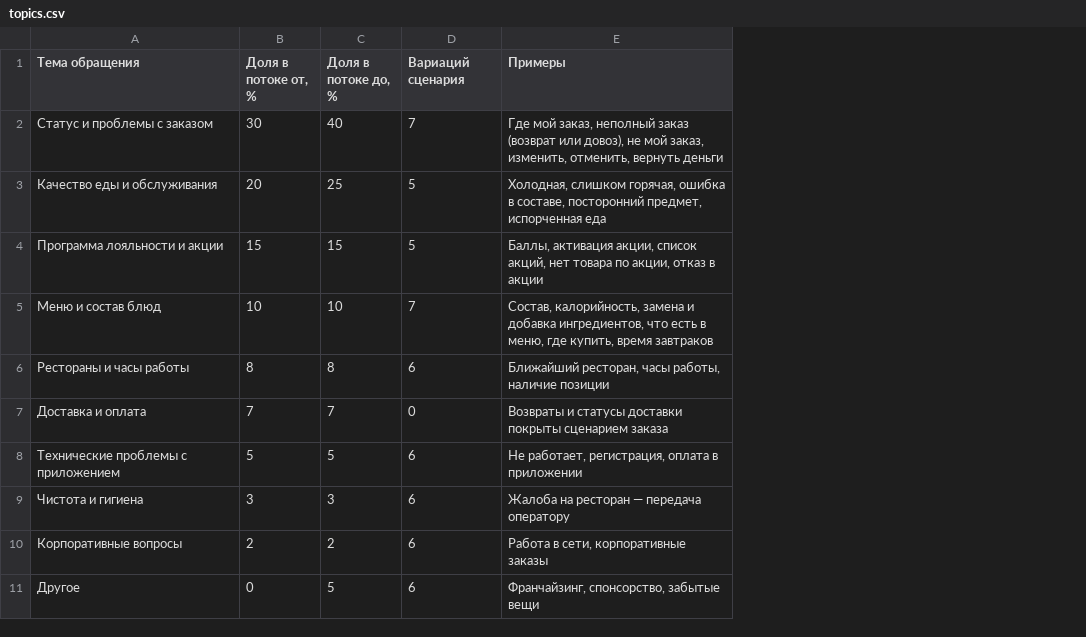
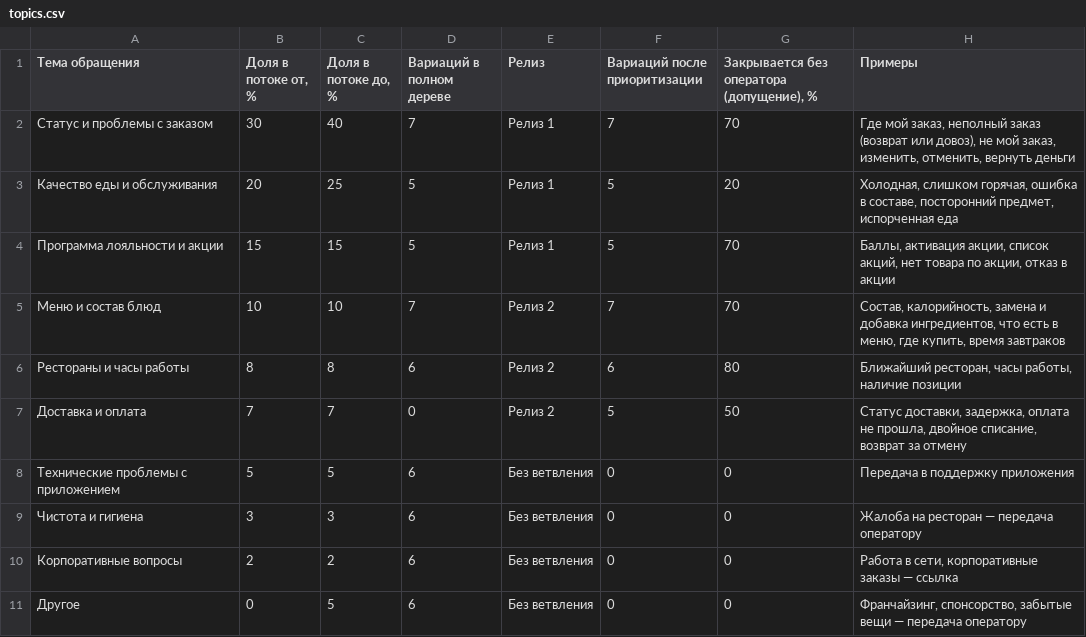
Before and after one commit to massimo-pazzi/fastfood-assistant-case, a CSV file: data/topics.csv, drawn as a sheet; addresses are those after the commit; the diff names each change by its address in the sheet, - before the commit and + after, or states it on an @@ line.

```diff
--- a/data/topics.csv
+++ b/data/topics.csv
+column E (Релиз), rows 2-11: Релиз 1 | Релиз 1 | Релиз 1 | Релиз 2 | Релиз 2 | Релиз 2 | Без ветвления | Без ветвления | Без ветвления | Без ветвления
+column F (Вариаций после приоритизации), rows 2-11: 7 | 5 | 5 | 7 | 6 | 5 | 0 | 0 | 0 | 0
+column G, rows 1-11: Закрывается без оператора (допущение), % | 70 | 20 | 70 | 70 | 80 | 50 | 0 | 0 | 0 | 0
-D1: Вариаций сценария
+D1: Вариаций в полном дереве
-H7 (Примеры): Возвраты и статусы доставки покрыты сценарием заказа
+H7 (Примеры): Статус доставки, задержка, оплата не прошла, двойное списание, возврат за отмену
-H8 (Примеры): Не работает, регистрация, оплата в приложении
+H8 (Примеры): Передача в поддержку приложения
-H10 (Примеры): Работа в сети, корпоративные заказы
+H10 (Примеры): Работа в сети, корпоративные заказы — ссылка
-H11 (Примеры): …забытые вещи
+H11 (Примеры): …забытые вещи — передача оператору
```
Also changed, not shown: data/load.csv, 6 other files.
